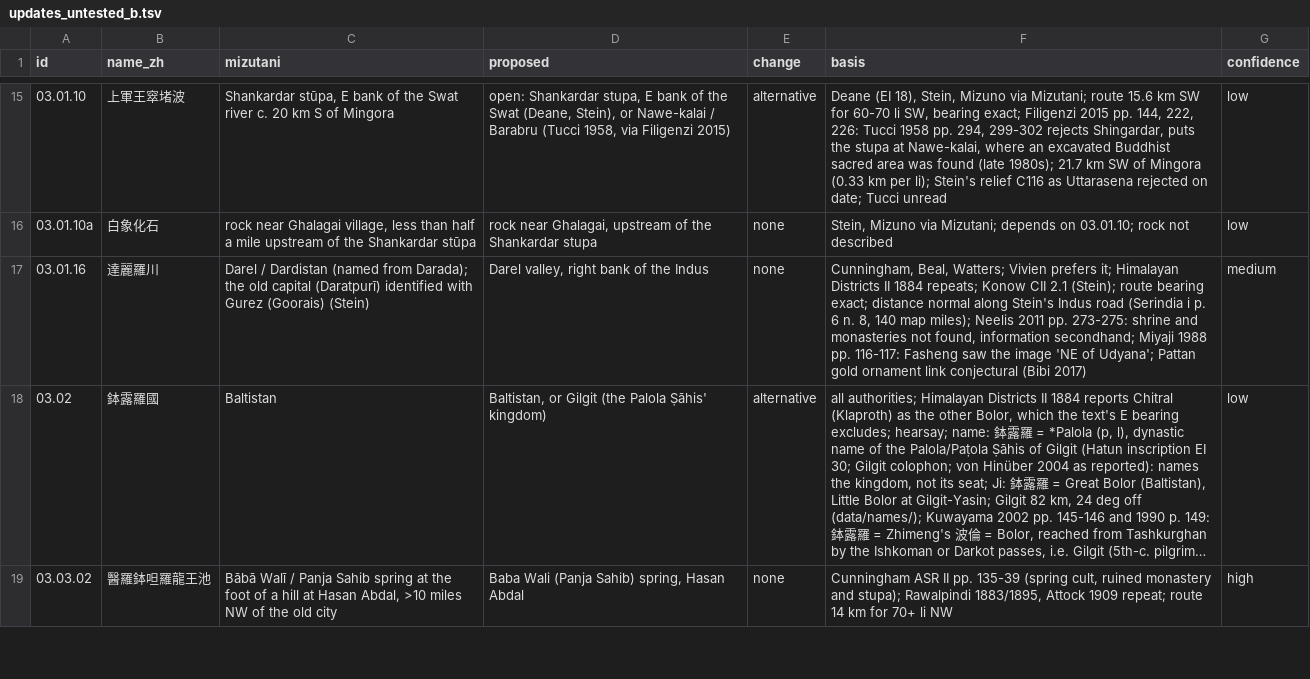
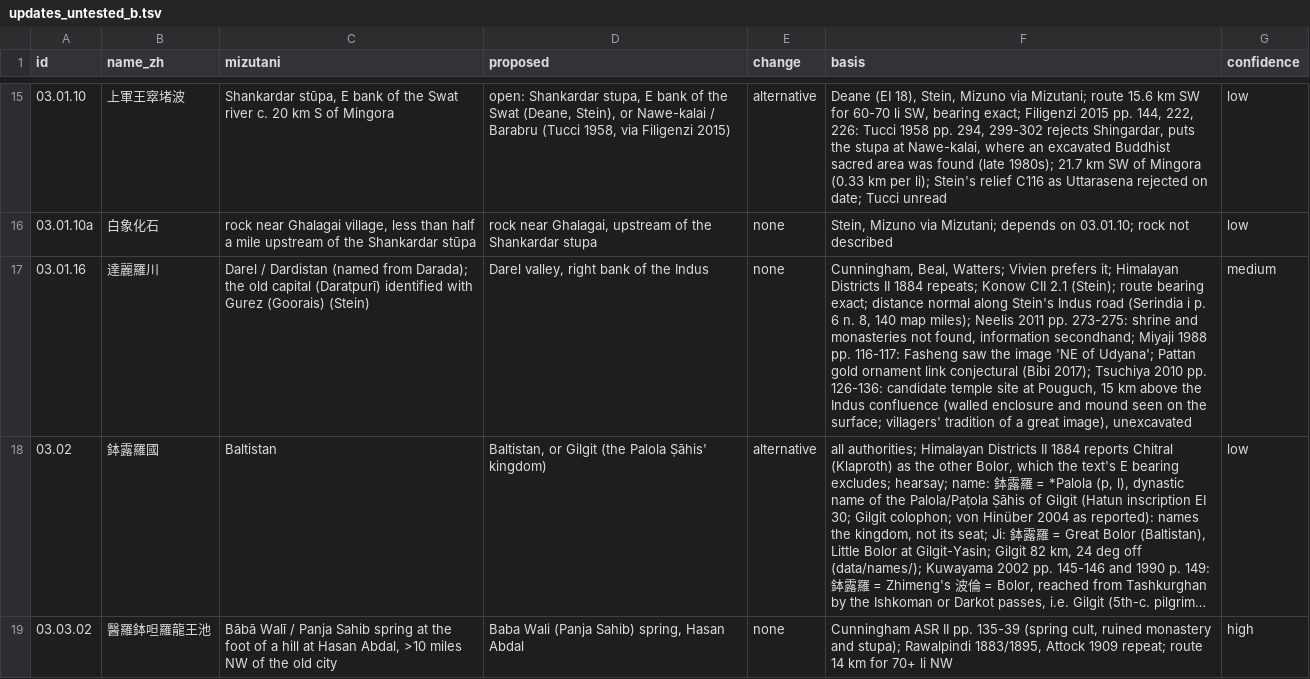
Before and after one commit to kengoharimoto/xuanzang-places, a TSV file: data/notes/updates_untested_b.tsv, drawn as a sheet; only a part is shown, gaps mark what is left out; long unchanged cells end in …; the diff names each change by its address in the sheet, - before the commit and + after, or states it on an @@ line.

```diff
--- a/data/notes/updates_untested_b.tsv
+++ b/data/notes/updates_untested_b.tsv
-F17 (basis): …conjectural (Bibi 2017)
+F17 (basis): …conjectural (Bibi 2017); Tsuchiya 2010 pp. 126-136: candidate temple site at Pouguch, 15 km above the Indus confluence (walled enclosure and mound seen on the surface; villagers' tradition of a great image), unexcavated
```
Also changed, not shown: 10 other files.
